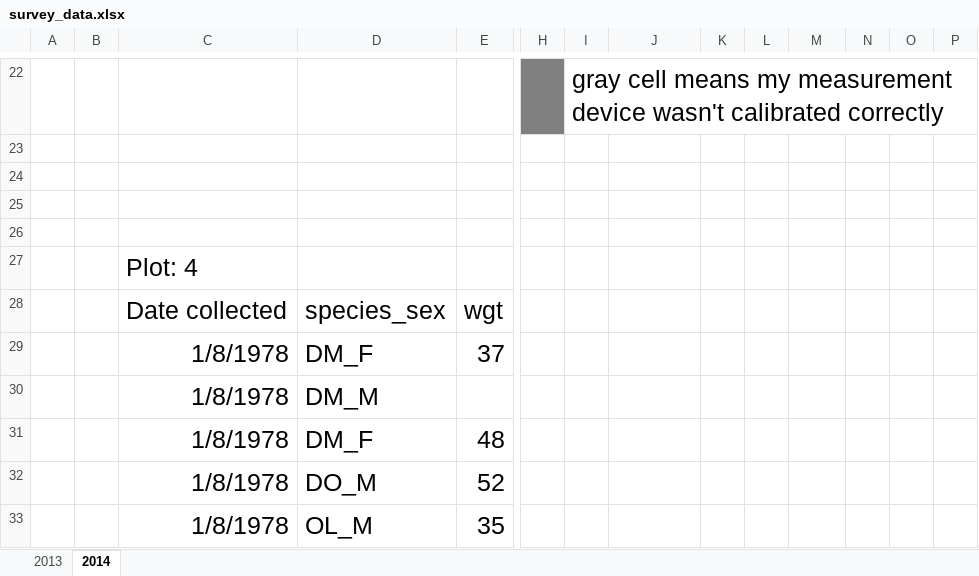
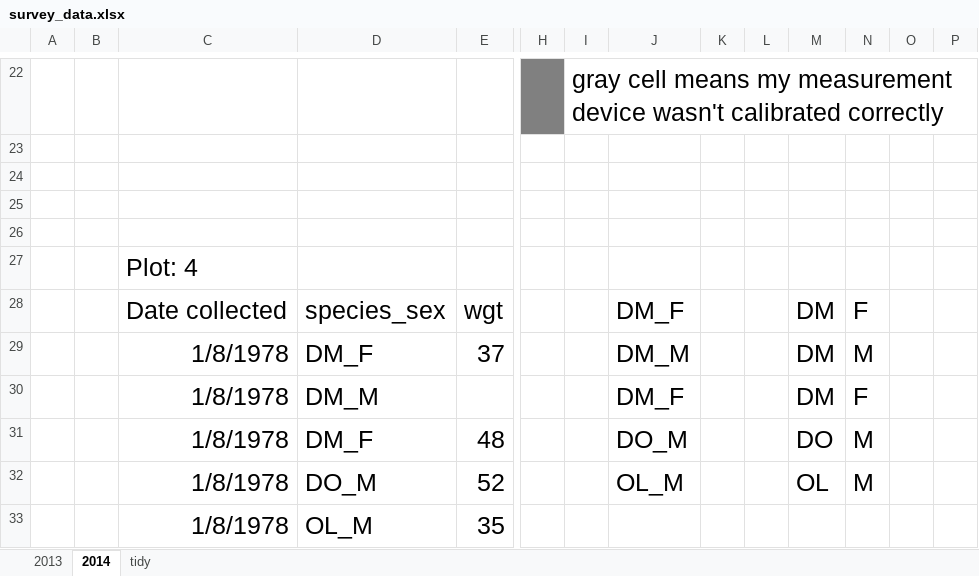
Before and after one commit to ShayanSadre/tfcb-homework01, an Excel workbook: data/survey_data.xlsx, sheet 2014, drawn as a sheet; only a part is shown, gaps mark what is left out; values as stored, in another font and other column widths than the file's, no borders; removed rows and columns are numbered as before the commit, all else as after; rows hold the shown columns only; the diff names each change by its address in the sheet, - before the commit and + after, or states it on an @@ line.

Commit message:
added .tsv and .xlsx in tidy form

```diff
--- a/data/survey_data.xlsx (sheet 2014)
+++ b/data/survey_data.xlsx (sheet 2014)
+sheet tab: tidy
-J28: (empty)
+J28: DM_F
-M28:M29: (empty)
+M28:M29: DM
-N28: (empty)
+N28: F
-J29: (empty)
+J29: DM_M
-N29: (empty)
+N29: M
-row 30:  |  | 1/8/1978 | DM_M
-row 31:  |  | 1/8/1978 | DM_F | 48
-row 32:  |  | 1/8/1978 | DO_M | 52
+row 30:  |  | 1/8/1978 | DM_M |  |  |  | DM_F |  |  | DM | F
+row 31:  |  | 1/8/1978 | DM_F | 48 |  |  | DO_M |  |  | DO | M
+row 32:  |  | 1/8/1978 | DO_M | 52 |  |  | OL_M |  |  | OL | M
```
Also changed, not shown: 1 other file.
